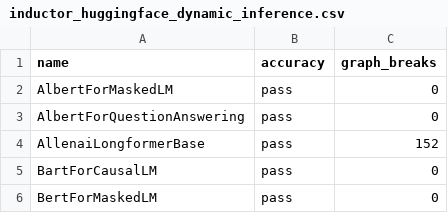
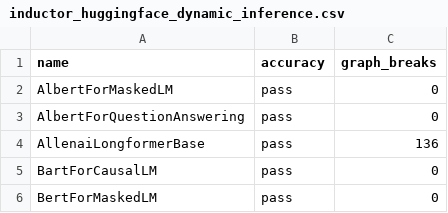
Before and after one commit to quotechick/pytorch, a CSV file: benchmarks/dynamo/ci_expected_accuracy/inductor_huggingface_dynamic_inference.csv, drawn as a sheet; only a part is shown.

Commit message:
Produce constant variables in cases where a SymNode is created with a constant (#100144)
` AOT_DYNAMIC_SHAPES=1 TORCHDYNAMO_DYNAMIC_SHAPES=1  benchmarks/dynamo/huggingface.py --performance  --training --amp --backend eager --disable-cudagraphs --device cuda --only AllenaiLongformerBase --explain`

Looks promising!

Goes from:

Dynamo produced 173 graphs covering 2760 ops with 160 graph breaks (14 unique)

To:

Dynamo produced 6 graphs covering 2298 ops with 15 graph breaks (7 unique)

Pull Request resolved: https://github.com/pytorch/pytorch/pull/100144
Approved by: https://github.com/ezyang

```diff
--- a/benchmarks/dynamo/ci_expected_accuracy/inductor_huggingface_dynamic_inference.csv
+++ b/benchmarks/dynamo/ci_expected_accuracy/inductor_huggingface_dynamic_inference.csv
@@ -3,3 +3,3 @@ AlbertForMaskedLM,pass,0
 AlbertForQuestionAnswering,pass,0
-AllenaiLongformerBase,pass,152
+AllenaiLongformerBase,pass,136
 BartForCausalLM,pass,0
```
Also changed, not shown: 7 other files.
